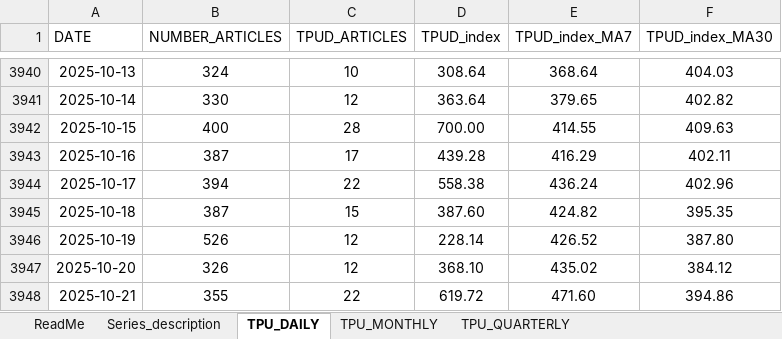
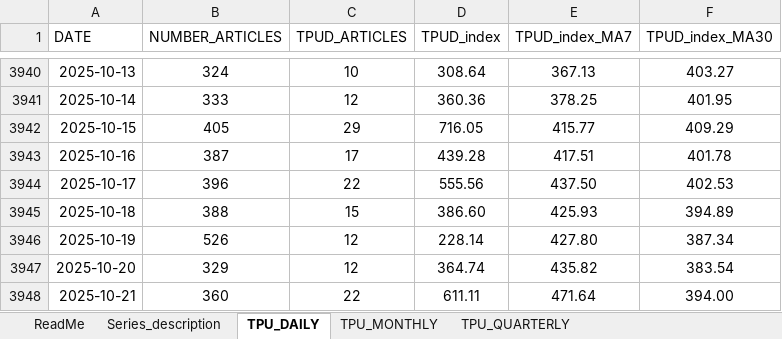
Before and after one commit to flpgp/incerteza_risco_mundial, an Excel workbook: 00.data/01.incertezas/tpu_web_latest.xlsx, sheet TPU_DAILY, drawn as a sheet; only a part is shown, gaps mark what is left out; values as stored, in another font and other column widths than the file's, no borders; the diff covers the shown part only; the diff names each change by its address in the sheet, - before the commit and + after, or states it on an @@ line.

```diff
--- a/00.data/01.incertezas/tpu_web_latest.xlsx (sheet TPU_DAILY)
+++ b/00.data/01.incertezas/tpu_web_latest.xlsx (sheet TPU_DAILY)
-E3940 (TPUD_index_MA7): 368.64
+E3940 (TPUD_index_MA7): 367.13
-F3940 (TPUD_index_MA30): 404.03
+F3940 (TPUD_index_MA30): 403.27
-B3941 (NUMBER_ARTICLES): 330
+B3941 (NUMBER_ARTICLES): 333
-D3941 (TPUD_index): 363.64
+D3941 (TPUD_index): 360.36
-E3941 (TPUD_index_MA7): 379.65
+E3941 (TPUD_index_MA7): 378.25
-F3941 (TPUD_index_MA30): 402.82
+F3941 (TPUD_index_MA30): 401.95
-B3942 (NUMBER_ARTICLES): 400
+B3942 (NUMBER_ARTICLES): 405
-C3942 (TPUD_ARTICLES): 28
+C3942 (TPUD_ARTICLES): 29
-D3942 (TPUD_index): 700.00
+D3942 (TPUD_index): 716.05
-E3942 (TPUD_index_MA7): 414.55
+E3942 (TPUD_index_MA7): 415.77
-F3942 (TPUD_index_MA30): 409.63
+F3942 (TPUD_index_MA30): 409.29
-E3943 (TPUD_index_MA7): 416.29
+E3943 (TPUD_index_MA7): 417.51
-F3943 (TPUD_index_MA30): 402.11
+F3943 (TPUD_index_MA30): 401.78
-B3944 (NUMBER_ARTICLES): 394
+B3944 (NUMBER_ARTICLES): 396
-D3944 (TPUD_index): 558.38
+D3944 (TPUD_index): 555.56
-E3944 (TPUD_index_MA7): 436.24
+E3944 (TPUD_index_MA7): 437.50
-F3944 (TPUD_index_MA30): 402.96
+F3944 (TPUD_index_MA30): 402.53
-B3945 (NUMBER_ARTICLES): 387
+B3945 (NUMBER_ARTICLES): 388
-D3945 (TPUD_index): 387.60
+D3945 (TPUD_index): 386.60
-E3945 (TPUD_index_MA7): 424.82
+E3945 (TPUD_index_MA7): 425.93
-F3945 (TPUD_index_MA30): 395.35
+F3945 (TPUD_index_MA30): 394.89
-E3946 (TPUD_index_MA7): 426.52
+E3946 (TPUD_index_MA7): 427.80
-F3946 (TPUD_index_MA30): 387.80
+F3946 (TPUD_index_MA30): 387.34
-B3947 (NUMBER_ARTICLES): 326
+B3947 (NUMBER_ARTICLES): 329
-D3947 (TPUD_index): 368.10
+D3947 (TPUD_index): 364.74
-E3947 (TPUD_index_MA7): 435.02
+E3947 (TPUD_index_MA7): 435.82
-F3947 (TPUD_index_MA30): 384.12
+F3947 (TPUD_index_MA30): 383.54
-B3948 (NUMBER_ARTICLES): 355
+B3948 (NUMBER_ARTICLES): 360
-D3948 (TPUD_index): 619.72
+D3948 (TPUD_index): 611.11
-E3948 (TPUD_index_MA7): 471.60
+E3948 (TPUD_index_MA7): 471.64
-F3948 (TPUD_index_MA30): 394.86
+F3948 (TPUD_index_MA30): 394.00
```
Also changed, not shown: 14 added rows and 87 edited cells elsewhere in this sheet, 00.data/00.cds/cds_all_data.xlsx, 00.data/01.incertezas/merged_uncertainty_indices.xlsx, 2 other files.
